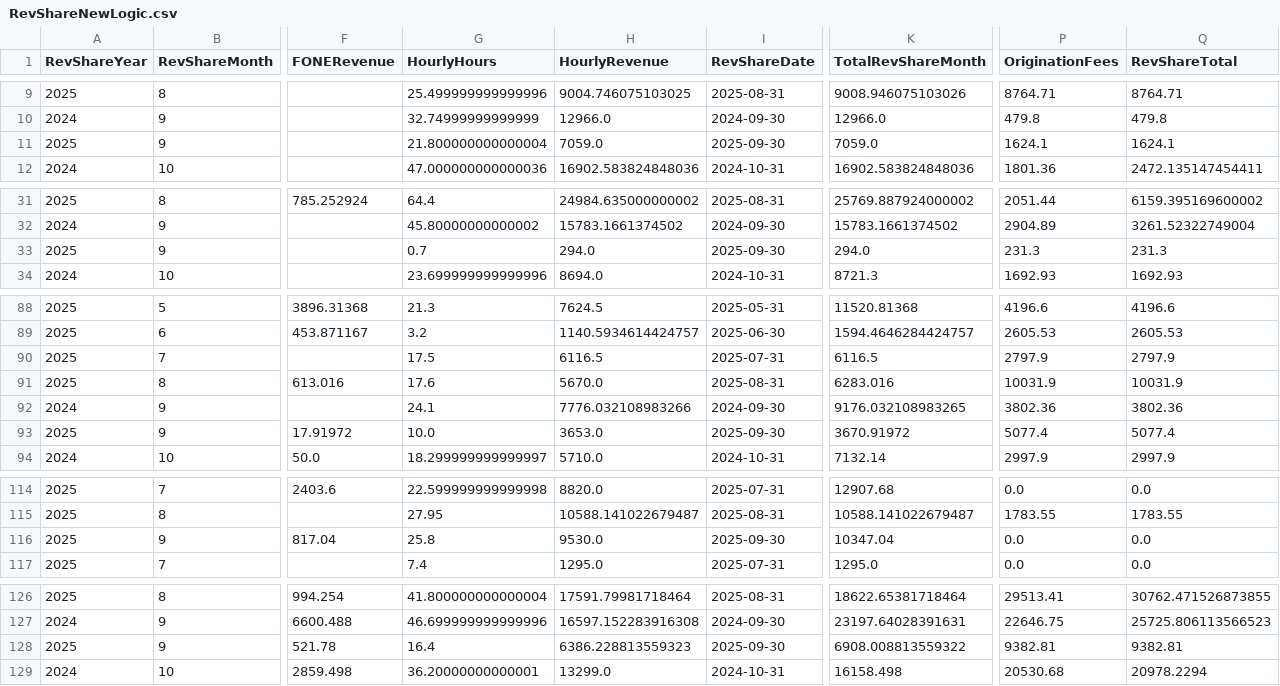
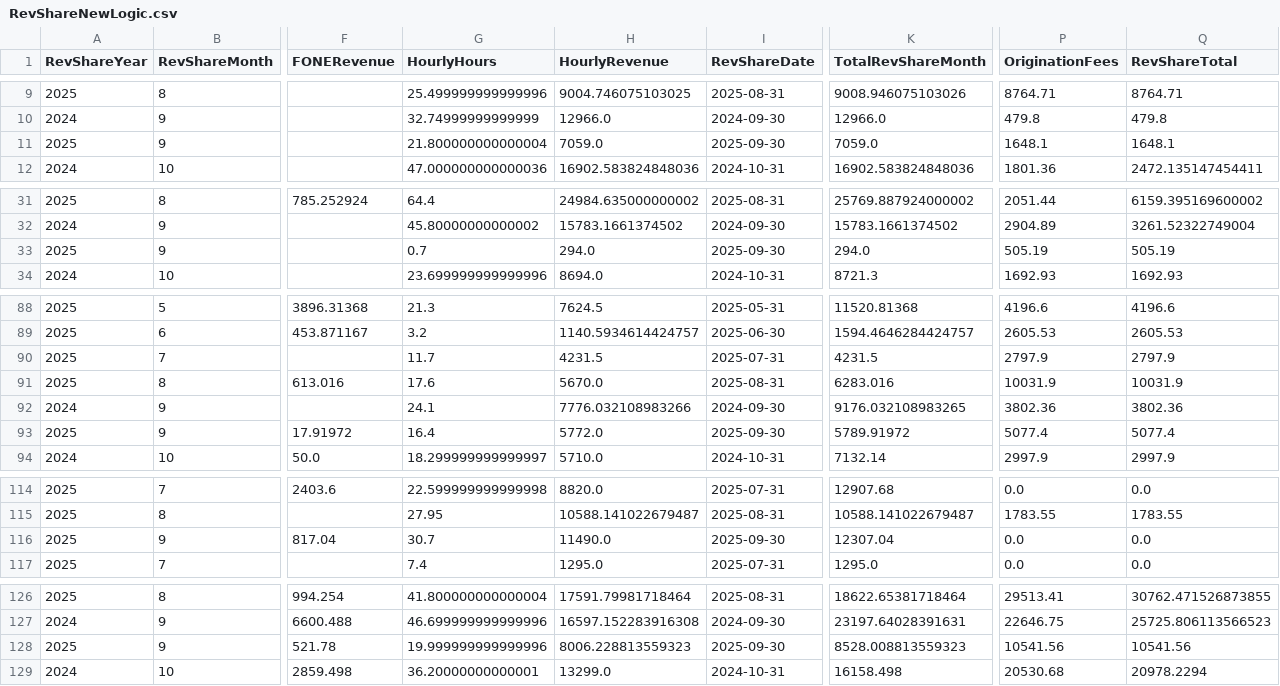
Before and after one commit to dhernandez-coding/gdp-dashboard, a CSV file: data/RevShareNewLogic.csv, drawn as a sheet; only a part is shown, gaps mark what is left out; the diff covers the shown part only; the diff names each change by its address in the sheet, - before the commit and + after, or states it on an @@ line.

```diff
--- a/data/RevShareNewLogic.csv
+++ b/data/RevShareNewLogic.csv
-P11 (OriginationFees): 1624.1
+P11 (OriginationFees): 1648.1
-Q11 (RevShareTotal): 1624.1
+Q11 (RevShareTotal): 1648.1
-P33 (OriginationFees): 231.3
+P33 (OriginationFees): 505.19
-Q33 (RevShareTotal): 231.3
+Q33 (RevShareTotal): 505.19
-G90 (HourlyHours): 17.5
+G90 (HourlyHours): 11.7
-H90 (HourlyRevenue): 6116.5
+H90 (HourlyRevenue): 4231.5
-K90 (TotalRevShareMonth): 6116.5
+K90 (TotalRevShareMonth): 4231.5
-G93 (HourlyHours): 10.0
+G93 (HourlyHours): 16.4
-H93 (HourlyRevenue): 3653.0
+H93 (HourlyRevenue): 5772.0
-K93 (TotalRevShareMonth): 3670.91972
+K93 (TotalRevShareMonth): 5789.91972
-G116 (HourlyHours): 25.8
+G116 (HourlyHours): 30.7
-H116 (HourlyRevenue): 9530.0
+H116 (HourlyRevenue): 11490.0
-K116 (TotalRevShareMonth): 10347.04
+K116 (TotalRevShareMonth): 12307.04
-G128 (HourlyHours): 16.4
+G128 (HourlyHours): 19.999999999999996
-H128 (HourlyRevenue): 6386.228813559323
+H128 (HourlyRevenue): 8006.228813559323
-K128 (TotalRevShareMonth): 6908.008813559322
+K128 (TotalRevShareMonth): 8528.008813559323
-P128 (OriginationFees): 9382.81
+P128 (OriginationFees): 10541.56
-Q128 (RevShareTotal): 9382.81
+Q128 (RevShareTotal): 10541.56
```
Also changed, not shown: 2 edited cells elsewhere in this file, data/vMatters.csv, data/vwTimeEntriesType1.csv, 3 other files.
